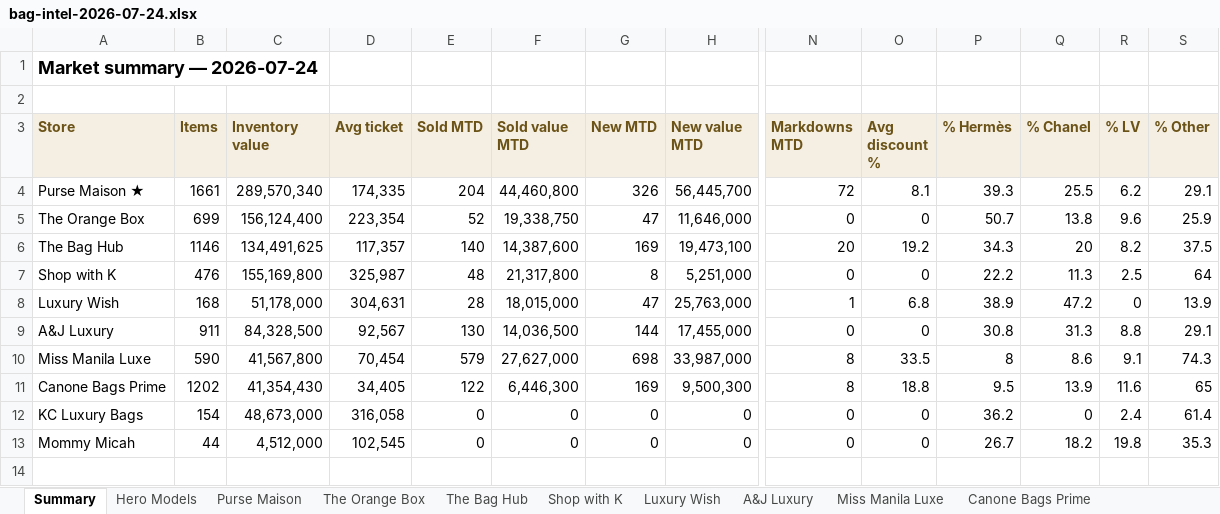
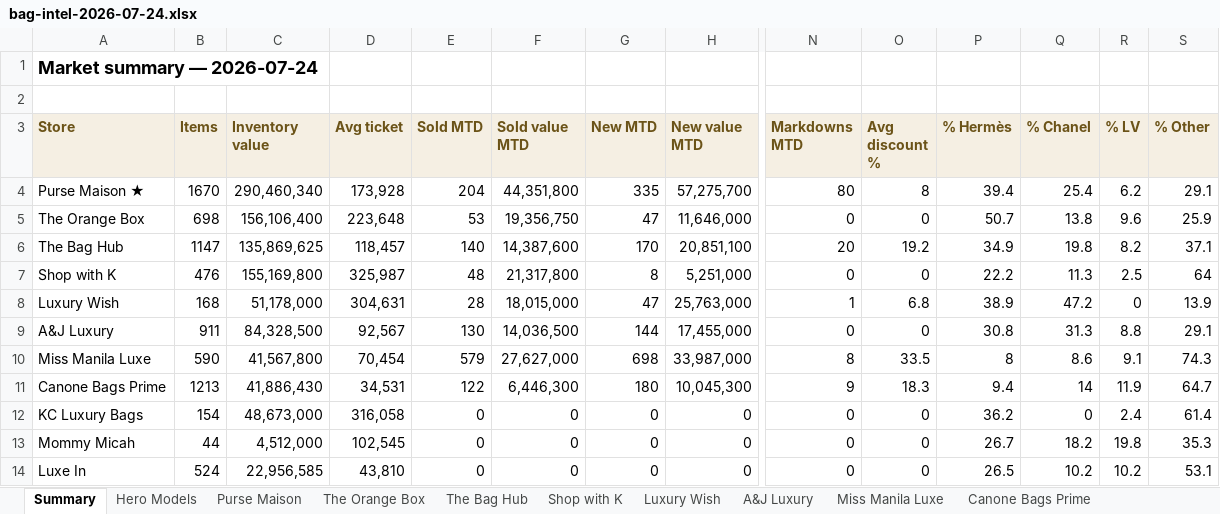
Before and after one commit to rbbincal-cpu/bag-intel, an Excel workbook: exports/bag-intel-2026-07-24.xlsx, sheet Summary, drawn as a sheet; only a part is shown, gaps mark what is left out; values as stored, in another font and other column widths than the file's, no borders; rows hold the shown columns only; the diff covers the shown part only; the diff names each change by its address in the sheet, - before the commit and + after, or states it on an @@ line.

```diff
--- a/exports/bag-intel-2026-07-24.xlsx (sheet Summary)
+++ b/exports/bag-intel-2026-07-24.xlsx (sheet Summary)
-B4 (Items): 1661
+B4 (Items): 1670
-C4 (Inventory value): 289,570,340
+C4 (Inventory value): 290,460,340
-D4 (Avg ticket): 174,335
+D4 (Avg ticket): 173,928
-F4 (Sold value MTD): 44,460,800
+F4 (Sold value MTD): 44,351,800
-G4 (New MTD): 326
+G4 (New MTD): 335
-H4 (New value MTD): 56,445,700
+H4 (New value MTD): 57,275,700
-N4 (Markdowns MTD): 72
+N4 (Markdowns MTD): 80
-O4 (Avg discount %): 8.1
+O4 (Avg discount %): 8
-P4 (% Hermès): 39.3
+P4 (% Hermès): 39.4
-Q4 (% Chanel): 25.5
+Q4 (% Chanel): 25.4
-B5 (Items): 699
+B5 (Items): 698
-C5 (Inventory value): 156,124,400
+C5 (Inventory value): 156,106,400
-D5 (Avg ticket): 223,354
+D5 (Avg ticket): 223,648
-E5 (Sold MTD): 52
+E5 (Sold MTD): 53
-F5 (Sold value MTD): 19,338,750
+F5 (Sold value MTD): 19,356,750
-B6 (Items): 1146
+B6 (Items): 1147
-C6 (Inventory value): 134,491,625
+C6 (Inventory value): 135,869,625
-D6 (Avg ticket): 117,357
+D6 (Avg ticket): 118,457
-G6 (New MTD): 169
+G6 (New MTD): 170
-H6 (New value MTD): 19,473,100
+H6 (New value MTD): 20,851,100
-P6 (% Hermès): 34.3
+P6 (% Hermès): 34.9
-Q6 (% Chanel): 20
+Q6 (% Chanel): 19.8
-S6 (% Other): 37.5
+S6 (% Other): 37.1
-B11 (Items): 1202
+B11 (Items): 1213
-C11 (Inventory value): 41,354,430
+C11 (Inventory value): 41,886,430
-D11 (Avg ticket): 34,405
+D11 (Avg ticket): 34,531
-G11 (New MTD): 169
+G11 (New MTD): 180
-H11 (New value MTD): 9,500,300
+H11 (New value MTD): 10,045,300
-N11 (Markdowns MTD): 8
+N11 (Markdowns MTD): 9
-O11 (Avg discount %): 18.8
+O11 (Avg discount %): 18.3
-P11 (% Hermès): 9.5
+P11 (% Hermès): 9.4
-Q11 (% Chanel): 13.9
+Q11 (% Chanel): 14
-R11 (% LV): 11.6
+R11 (% LV): 11.9
-S11 (% Other): 65
+S11 (% Other): 64.7
+row 14: Luxe In | 524 | 22,956,585 | 43,810 | 0 | 0 | 0 | 0 | 0 | 0 | 26.5 | 10.2 | 10.2 | 53.1
```
Also changed, not shown: 1 edited cell elsewhere in this sheet, sheet Purse Maison, sheet Canone Bags Prime, sheet Hero Models, sheet The Orange Box, sheet The Bag Hub, other sheet tabs, 3 other files.
